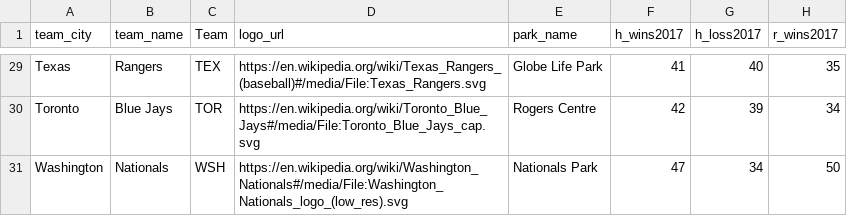
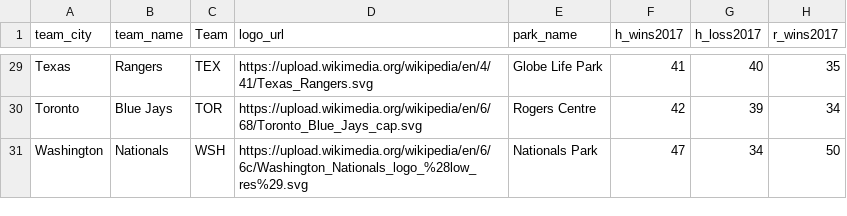
Before and after one commit to nlwood99/Senior-Thesis-Park-Factors, a CSV file: Record Logo Park Database.csv, drawn as a sheet; only a part is shown, gaps mark what is left out; the diff covers the shown part only; the diff names each change by its address in the sheet, - before the commit and + after, or states it on an @@ line.

Commit message:
Update Record Logo Park Database.csv

```diff
--- a/Record Logo Park Database.csv
+++ b/Record Logo Park Database.csv
-D29 (logo_url): https://en.wikipedia.org/wiki/Texas_Rangers_(baseball)#/media/File:Texas_Rangers.svg
+D29 (logo_url): https://upload.wikimedia.org/wikipedia/en/4/41/Texas_Rangers.svg
-D30 (logo_url): https://en.wikipedia.org/wiki/Toronto_Blue_Jays#/media/File:Toronto_Blue_Jays_cap.svg
+D30 (logo_url): https://upload.wikimedia.org/wikipedia/en/6/68/Toronto_Blue_Jays_cap.svg
-D31 (logo_url): https://en.wikipedia.org/wiki/Washington_Nationals#/media/File:Washington_Nationals_logo_(low_res).svg
+D31 (logo_url): https://upload.wikimedia.org/wikipedia/en/6/6c/Washington_Nationals_logo_%28low_res%29.svg
```
Also changed, not shown: 26 edited cells elsewhere in this file.
